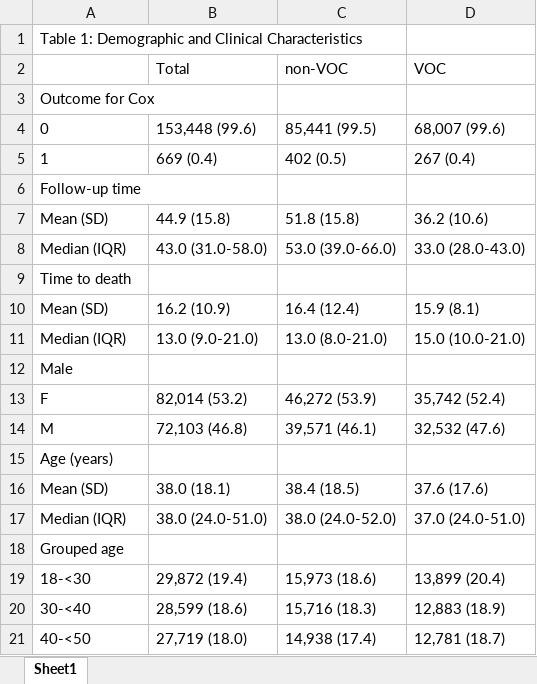
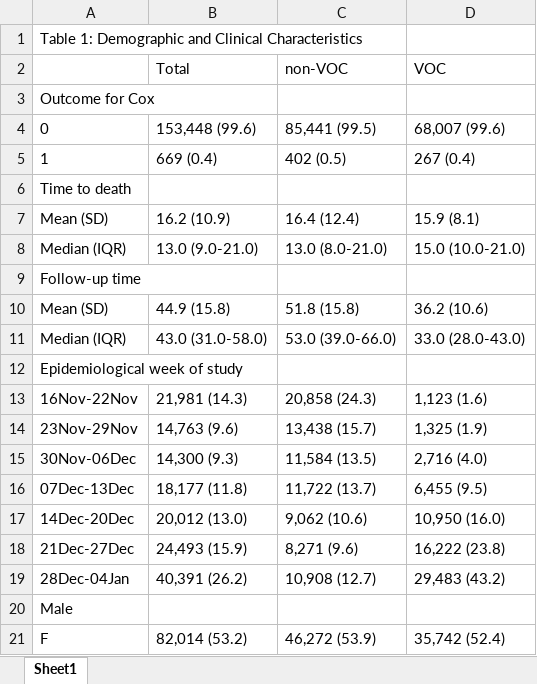
Before and after one commit to opensafely/SGTF-CFR-research, an Excel workbook: released_outputs/table1_cox.xlsx, sheet Sheet1, drawn as a sheet; only a part is shown; the shorter side is filled out with more unchanged rows; values as stored, in another font and other column widths than the file's, no borders; the diff names each change by its address in the sheet, - before the commit and + after, or states it on an @@ line.

```diff
--- a/released_outputs/table1_cox.xlsx (sheet Sheet1)
+++ b/released_outputs/table1_cox.xlsx (sheet Sheet1)
@@ column A renumbered between rows 6 and 12 @@
@@ row 10 moved to row 7: Mean (SD) @@
@@ row 11 moved to row 8: Median (IQR) @@
+row 9: Follow-up time
+row 13: 16Nov-22Nov | 21,981 (14.3) | 20,858 (24.3) | 1,123 (1.6)
+row 14: 23Nov-29Nov | 14,763 (9.6) | 13,438 (15.7) | 1,325 (1.9)
+row 15: 30Nov-06Dec | 14,300 (9.3) | 11,584 (13.5) | 2,716 (4.0)
+row 16: 07Dec-13Dec | 18,177 (11.8) | 11,722 (13.7) | 6,455 (9.5)
+row 17: 14Dec-20Dec | 20,012 (13.0) | 9,062 (10.6) | 10,950 (16.0)
+row 18: 21Dec-27Dec | 24,493 (15.9) | 8,271 (9.6) | 16,222 (23.8)
+row 19: 28Dec-04Jan | 40,391 (26.2) | 10,908 (12.7) | 29,483 (43.2)
```
Also changed, not shown: released_outputs/table2_hr.xlsx, released_outputs/table3_abs_risk.xlsx.
